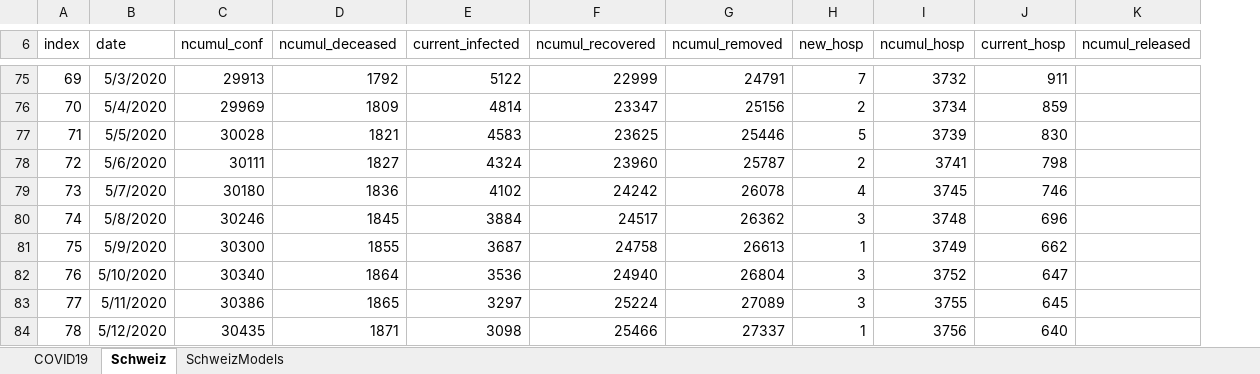
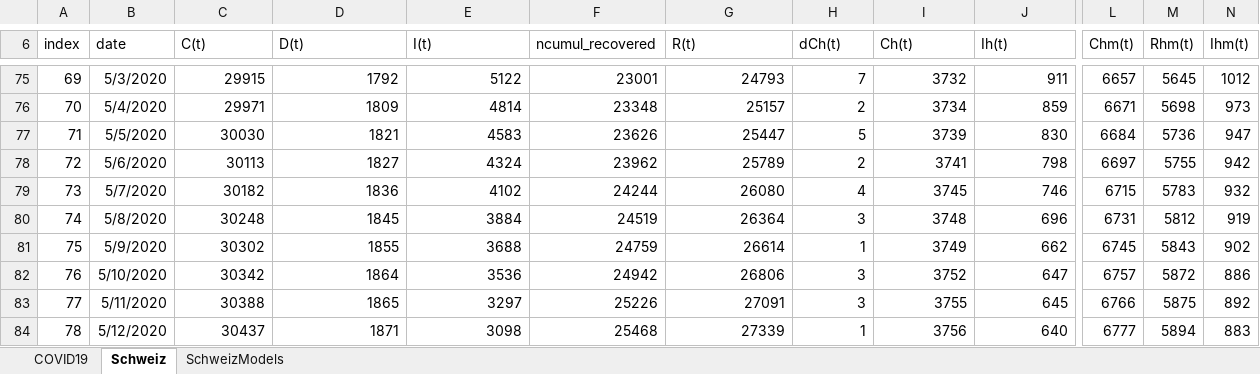
Before and after one commit to drschoella/covid_19, an Excel workbook: CH_Reproduktionszahl.xlsx, sheet Schweiz, drawn as a sheet; only a part is shown, gaps mark what is left out; values as stored, in another font and other column widths than the file's, no borders; charts and pictures not drawn; removed rows and columns are numbered as before the commit, all else as after; the diff covers the shown part only; the diff names each change by its address in the sheet, - before the commit and + after, or states it on an @@ line.

```diff
--- a/CH_Reproduktionszahl.xlsx (sheet Schweiz)
+++ b/CH_Reproduktionszahl.xlsx (sheet Schweiz)
-column K (ncumul_released), empty
+column L (Chm(t)), rows 75-84: 6657 | 6671 | 6684 | 6697 | 6715 | 6731 | 6745 | 6757 | 6766 | 6777
+column M (Rhm(t)), rows 75-84: 5645 | 5698 | 5736 | 5755 | 5783 | 5812 | 5843 | 5872 | 5875 | 5894
+column N (Ihm(t)), rows 75-84: 1012 | 973 | 947 | 942 | 932 | 919 | 902 | 886 | 892 | 883
-C6: ncumul_conf
+C6: C(t)
-D6: ncumul_deceased
+D6: D(t)
-E6: current_infected
+E6: I(t)
-G6: ncumul_removed
+G6: R(t)
-H6: new_hosp
+H6: dCh(t)
-I6: ncumul_hosp
+I6: Ch(t)
-J6: current_hosp
+J6: Ih(t)
-C75 (C(t)): 29913
+C75 (C(t)): 29915
-F75 (ncumul_recovered): 22999
+F75 (ncumul_recovered): 23001
-G75 (R(t)): 24791
+G75 (R(t)): 24793
-C76 (C(t)): 29969
+C76 (C(t)): 29971
-F76 (ncumul_recovered): 23347
+F76 (ncumul_recovered): 23348
-G76 (R(t)): 25156
+G76 (R(t)): 25157
-C77 (C(t)): 30028
+C77 (C(t)): 30030
-F77 (ncumul_recovered): 23625
+F77 (ncumul_recovered): 23626
-G77 (R(t)): 25446
+G77 (R(t)): 25447
-C78 (C(t)): 30111
+C78 (C(t)): 30113
-F78 (ncumul_recovered): 23960
+F78 (ncumul_recovered): 23962
-G78 (R(t)): 25787
+G78 (R(t)): 25789
-C79 (C(t)): 30180
+C79 (C(t)): 30182
-F79 (ncumul_recovered): 24242
+F79 (ncumul_recovered): 24244
-G79 (R(t)): 26078
+G79 (R(t)): 26080
-C80 (C(t)): 30246
+C80 (C(t)): 30248
-F80 (ncumul_recovered): 24517
+F80 (ncumul_recovered): 24519
-G80 (R(t)): 26362
+G80 (R(t)): 26364
-C81 (C(t)): 30300
+C81 (C(t)): 30302
-E81 (I(t)): 3687
+E81 (I(t)): 3688
-F81 (ncumul_recovered): 24758
+F81 (ncumul_recovered): 24759
-G81 (R(t)): 26613
+G81 (R(t)): 26614
-C82 (C(t)): 30340
+C82 (C(t)): 30342
-F82 (ncumul_recovered): 24940
+F82 (ncumul_recovered): 24942
-G82 (R(t)): 26804
+G82 (R(t)): 26806
-C83 (C(t)): 30386
+C83 (C(t)): 30388
-F83 (ncumul_recovered): 25224
+F83 (ncumul_recovered): 25226
-G83 (R(t)): 27089
+G83 (R(t)): 27091
-C84 (C(t)): 30435
+C84 (C(t)): 30437
-F84 (ncumul_recovered): 25466
+F84 (ncumul_recovered): 25468
-G84 (R(t)): 27337
+G84 (R(t)): 27339
```
Also changed, not shown: 2 added rows and 94 edited cells elsewhere in this sheet, sheet COVID19, sheet SchweizModels, formulas that keep their value, charts or pictures.
